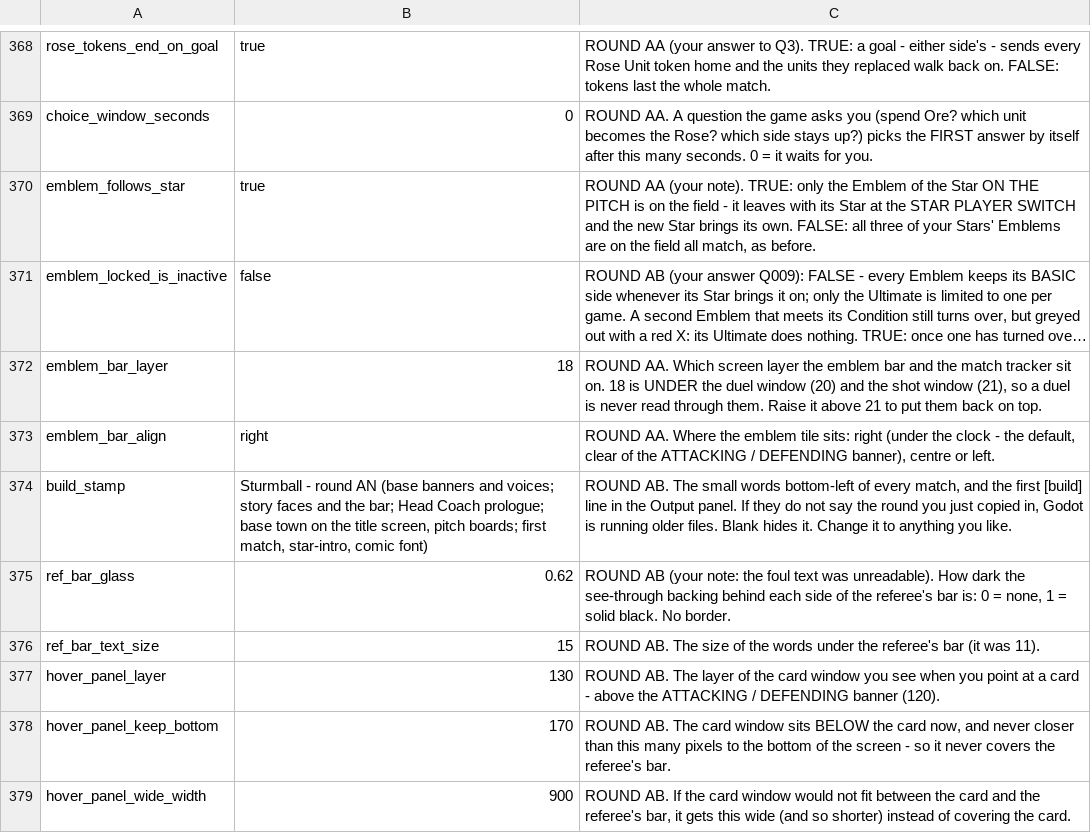
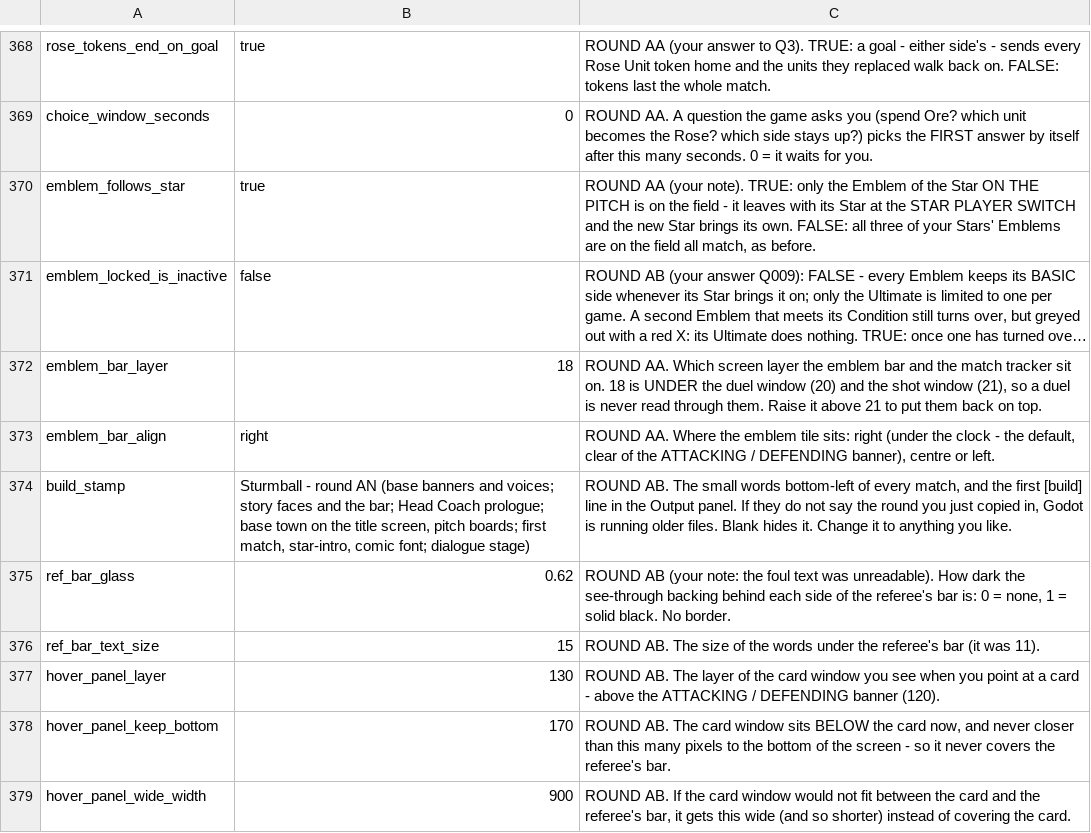
Before and after one commit to SchwartzAnthony/project_sb, a CSV file: data/Tuning.csv, drawn as a sheet; only a part is shown, gaps mark what is left out; long unchanged cells end in ….

```diff
--- a/data/Tuning.csv
+++ b/data/Tuning.csv
@@ -373,3 +373,3 @@ emblem_bar_layer,18,"ROUND AA. Which screen layer the emblem bar and the match t
 emblem_bar_align,right,"ROUND AA. Where the emblem tile sits: right (under the clock - the default, clear of the ATTACKING / DEFENDING banner), centre or left."
-build_stamp,"Sturmball - round AN (base banners and voices; story faces and the bar; Head Coach prologue; base town on the title screen, pitch boards; first match, star-intro, comic font)","ROUND AB. The small words bottom-left of every match, and the first [build] line in the Output panel. If they do not say the round you just copied in, Godot is running older files. Blank hides it. Change it to anything you like."
+build_stamp,"Sturmball - round AN (base banners and voices; story faces and the bar; Head Coach prologue; base town on the title screen, pitch boards; first match, star-intro, comic font; dialogue stage)","ROUND AB. The small words bottom-left of every match, and the first [build] line in the Output panel. If they do not say the round you just copied in, Godot is running older files. Blank hides it. Change it to anything you like."
 ref_bar_glass,0.62,"ROUND AB (your note: the foul text was unreadable). How dark the see-through backing behind each side of the referee's bar is: 0 = none, 1 = solid black. No border."
```
Also changed, not shown: 7 other files.
